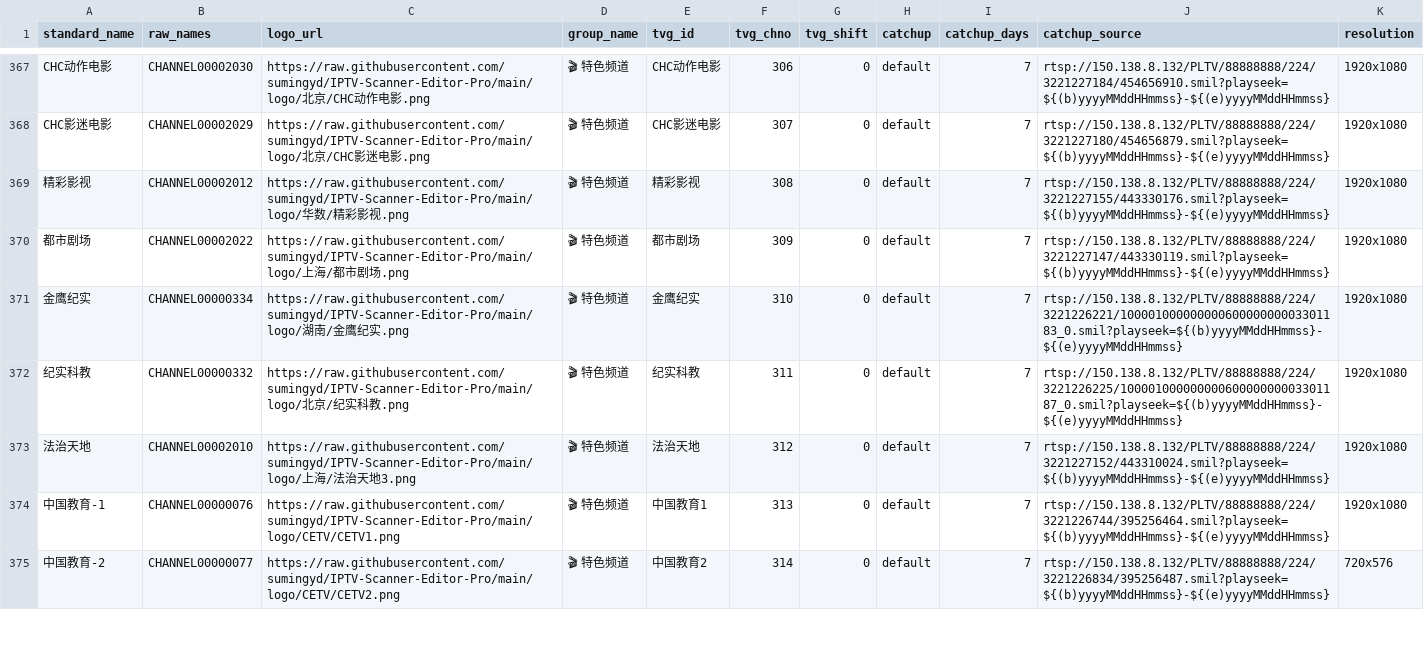
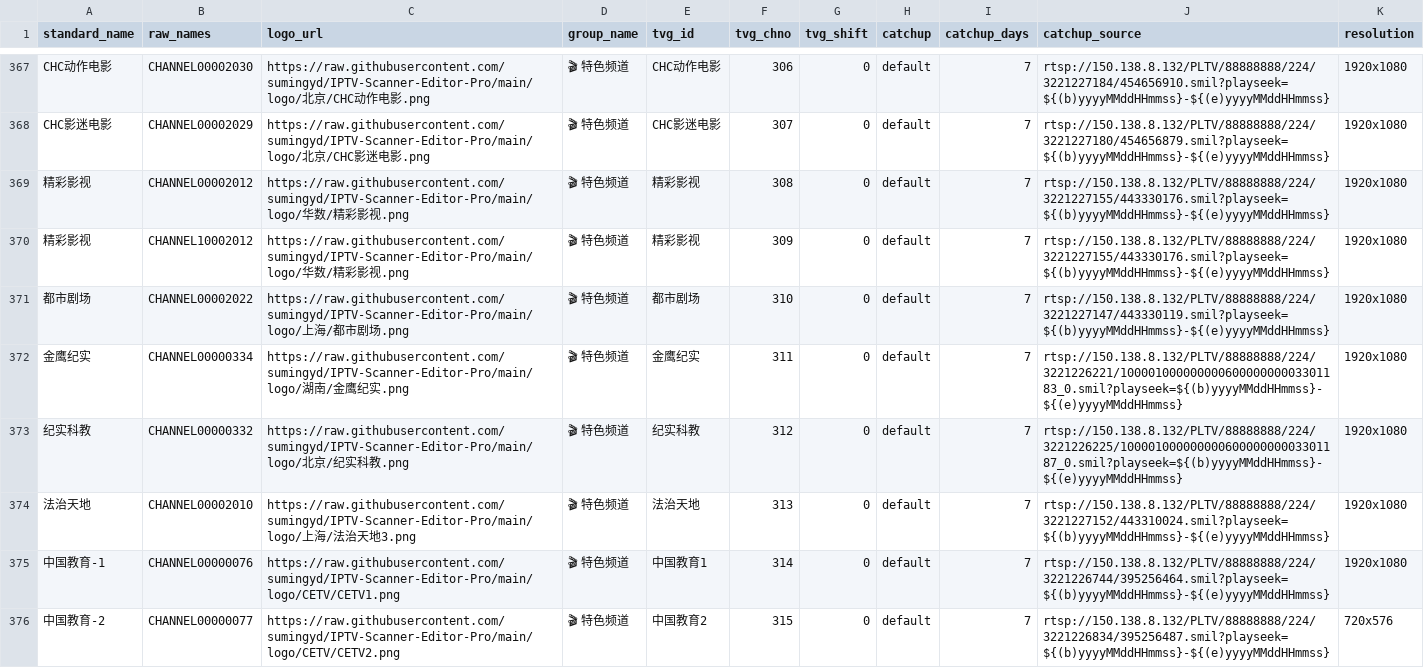
Before and after one commit to sumingyd/IPTV-Scanner-Editor-Pro, a CSV file: local_channel_mappings.csv, drawn as a sheet; only a part is shown, gaps mark what is left out; the diff covers the shown part only.

Commit message:
feat: 添加精彩影视频道的备用频道ID

```diff
--- a/local_channel_mappings.csv
+++ b/local_channel_mappings.csv
@@ -369,7 +369,8 @@ CHC影迷电影,CHANNEL00002029,https://raw.githubusercontent.com/sumingyd/IPTV-
 精彩影视,CHANNEL00002012,https://raw.githubusercontent.com/sumingyd/IPTV-Scanner-Editor-Pro/main/logo/华数/精彩影视.png,🎬 特色频道,精彩影视,308,0,default,7,rtsp://150.138.8.132/PLTV/88888888/224/3221227155/443330176.smil?playseek=${(b)yyyyMMddHHmmss}-${(e)yyyyMMddHHmmss},1920x1080
-都市剧场,CHANNEL00002022,https://raw.githubusercontent.com/sumingyd/IPTV-Scanner-Editor-Pro/main/logo/上海/都市剧场.png,🎬 特色频道,都市剧场,309,0,default,7,rtsp://150.138.8.132/PLTV/88888888/224/3221227147/443330119.smil?playseek=${(b)yyyyMMddHHmmss}-${(e)yyyyMMddHHmmss},1920x1080
-金鹰纪实,CHANNEL00000334,https://raw.githubusercontent.com/sumingyd/IPTV-Scanner-Editor-Pro/main/logo/湖南/金鹰纪实.png,🎬 特色频道,金鹰纪实,310,0,default,7,rtsp://150.138.8.132/PLTV/88888888/224/3221226221/10000100000000060000000003301183_0.smil?playseek=${(b)yyyyMMddHHmmss}-${(e)yyyyMMddHHmmss},1920x1080
-纪实科教,CHANNEL00000332,https://raw.githubusercontent.com/sumingyd/IPTV-Scanner-Editor-Pro/main/logo/北京/纪实科教.png,🎬 特色频道,纪实科教,311,0,default,7,rtsp://150.138.8.132/PLTV/88888888/224/3221226225/10000100000000060000000003301187_0.smil?playseek=${(b)yyyyMMddHHmmss}-${(e)yyyyMMddHHmmss},1920x1080
-法治天地,CHANNEL00002010,https://raw.githubusercontent.com/sumingyd/IPTV-Scanner-Editor-Pro/main/logo/上海/法治天地3.png,🎬 特色频道,法治天地,312,0,default,7,rtsp://150.138.8.132/PLTV/88888888/224/3221227152/443310024.smil?playseek=${(b)yyyyMMddHHmmss}-${(e)yyyyMMddHHmmss},1920x1080
-中国教育-1,CHANNEL00000076,https://raw.githubusercontent.com/sumingyd/IPTV-Scanner-Editor-Pro/main/logo/CETV/CETV1.png,🎬 特色频道,中国教育1,313,0,default,7,rtsp://150.138.8.132/PLTV/88888888/224/3221226744/395256464.smil?playseek=${(b)yyyyMMddHHmmss}-${(e)yyyyMMddHHmmss},1920x1080
-中国教育-2,CHANNEL00000077,https://raw.githubusercontent.com/sumingyd/IPTV-Scanner-Editor-Pro/main/logo/CETV/CETV2.png,🎬 特色频道,中国教育2,314,0,default,7,rtsp://150.138.8.132/PLTV/88888888/224/3221226834/395256487.smil?playseek=${(b)yyyyMMddHHmmss}-${(e)yyyyMMddHHmmss},720x576
+精彩影视,CHANNEL10002012,https://raw.githubusercontent.com/sumingyd/IPTV-Scanner-Editor-Pro/main/logo/华数/精彩影视.png,🎬 特色频道,精彩影视,309,0,default,7,rtsp://150.138.8.132/PLTV/88888888/224/3221227155/443330176.smil?playseek=${(b)yyyyMMddHHmmss}-${(e)yyyyMMddHHmmss},1920x1080
+都市剧场,CHANNEL00002022,https://raw.githubusercontent.com/sumingyd/IPTV-Scanner-Editor-Pro/main/logo/上海/都市剧场.png,🎬 特色频道,都市剧场,310,0,default,7,rtsp://150.138.8.132/PLTV/88888888/224/3221227147/443330119.smil?playseek=${(b)yyyyMMddHHmmss}-${(e)yyyyMMddHHmmss},1920x1080
+金鹰纪实,CHANNEL00000334,https://raw.githubusercontent.com/sumingyd/IPTV-Scanner-Editor-Pro/main/logo/湖南/金鹰纪实.png,🎬 特色频道,金鹰纪实,311,0,default,7,rtsp://150.138.8.132/PLTV/88888888/224/3221226221/10000100000000060000000003301183_0.smil?playseek=${(b)yyyyMMddHHmmss}-${(e)yyyyMMddHHmmss},1920x1080
+纪实科教,CHANNEL00000332,https://raw.githubusercontent.com/sumingyd/IPTV-Scanner-Editor-Pro/main/logo/北京/纪实科教.png,🎬 特色频道,纪实科教,312,0,default,7,rtsp://150.138.8.132/PLTV/88888888/224/3221226225/10000100000000060000000003301187_0.smil?playseek=${(b)yyyyMMddHHmmss}-${(e)yyyyMMddHHmmss},1920x1080
+法治天地,CHANNEL00002010,https://raw.githubusercontent.com/sumingyd/IPTV-Scanner-Editor-Pro/main/logo/上海/法治天地3.png,🎬 特色频道,法治天地,313,0,default,7,rtsp://150.138.8.132/PLTV/88888888/224/3221227152/443310024.smil?playseek=${(b)yyyyMMddHHmmss}-${(e)yyyyMMddHHmmss},1920x1080
+中国教育-1,CHANNEL00000076,https://raw.githubusercontent.com/sumingyd/IPTV-Scanner-Editor-Pro/main/logo/CETV/CETV1.png,🎬 特色频道,中国教育1,314,0,default,7,rtsp://150.138.8.132/PLTV/88888888/224/3221226744/395256464.smil?playseek=${(b)yyyyMMddHHmmss}-${(e)yyyyMMddHHmmss},1920x1080
+中国教育-2,CHANNEL00000077,https://raw.githubusercontent.com/sumingyd/IPTV-Scanner-Editor-Pro/main/logo/CETV/CETV2.png,🎬 特色频道,中国教育2,315,0,default,7,rtsp://150.138.8.132/PLTV/88888888/224/3221226834/395256487.smil?playseek=${(b)yyyyMMddHHmmss}-${(e)yyyyMMddHHmmss},720x576
```
Also changed, not shown: 40 edited cells elsewhere in this file.
